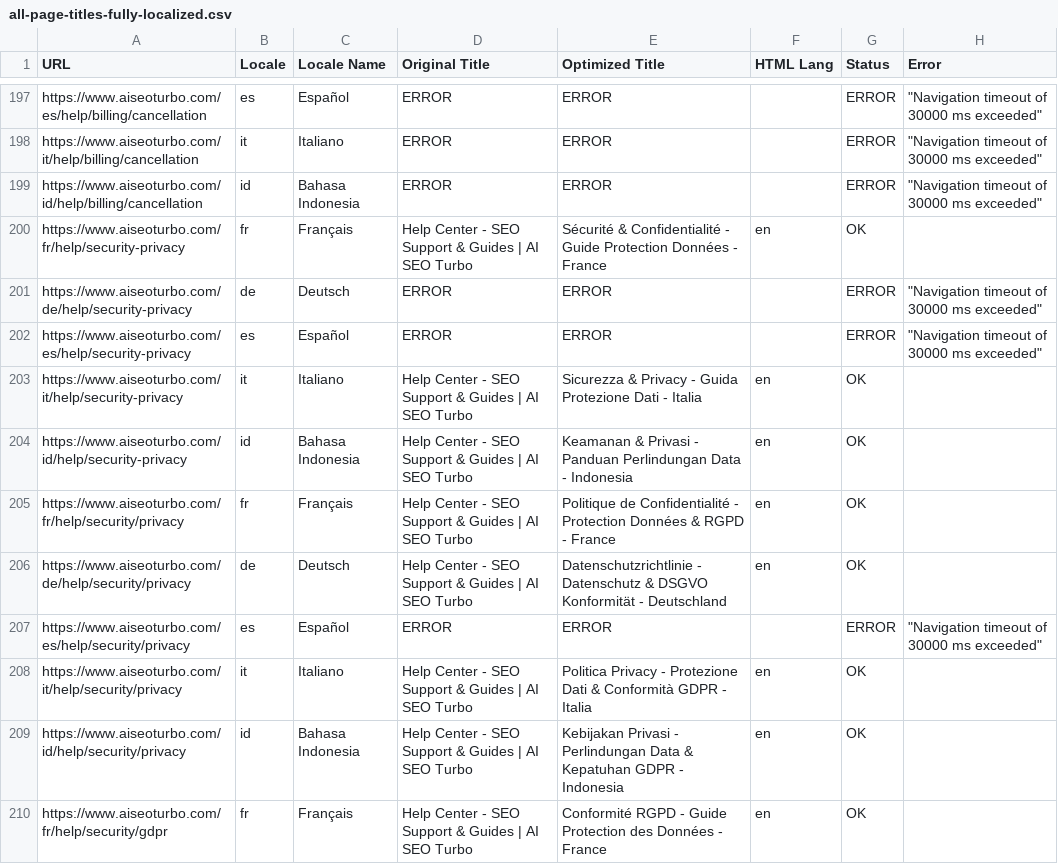
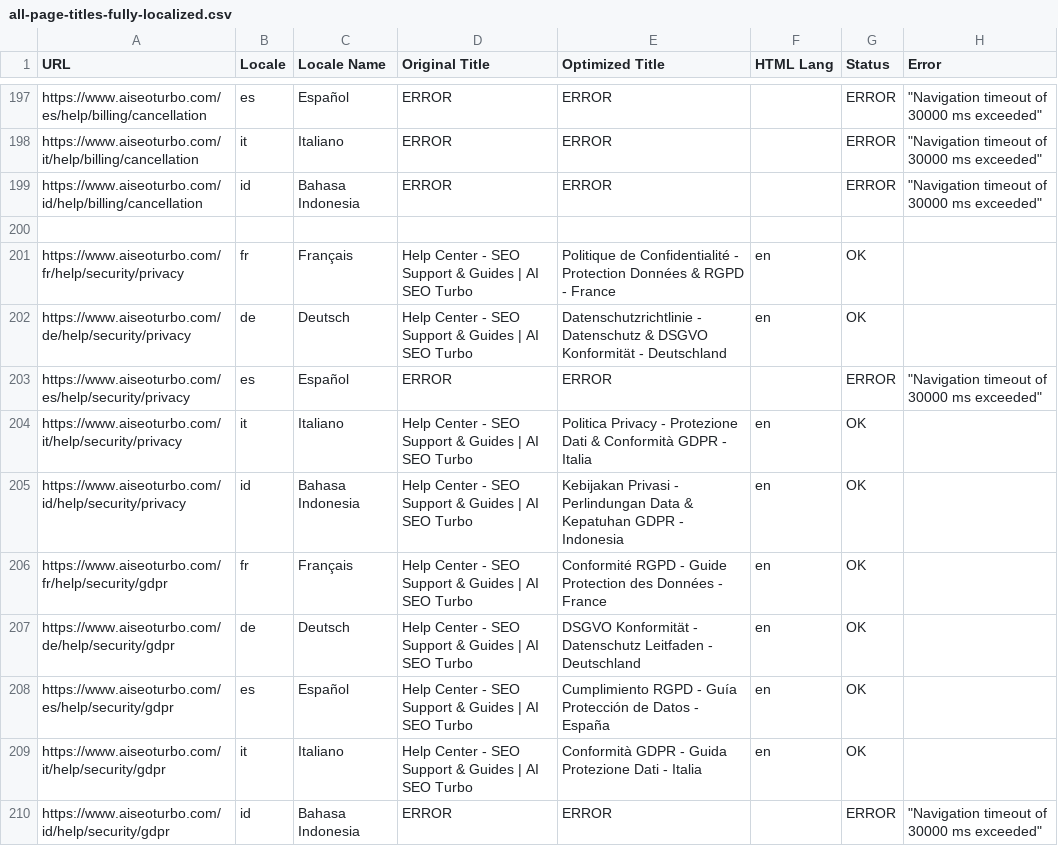
Before and after one commit to Mile1005/seo-audit, a CSV file: csv/all-page-titles-fully-localized.csv, drawn as a sheet; only a part is shown, gaps mark what is left out; the shorter side is filled out with more unchanged rows; the diff names each change by its address in the sheet, - before the commit and + after, or states it on an @@ line.

```diff
--- a/csv/all-page-titles-fully-localized.csv
+++ b/csv/all-page-titles-fully-localized.csv
-row 200: https://www.aiseoturbo.com/fr/help/security-privacy | fr | Français | Help Center - SEO Support & Guides | AI SEO Turbo | Sécurité & Confidentialité - Guide Protection Données - France | en | OK
+row 200: (empty)
-row 201: https://www.aiseoturbo.com/de/help/security-privacy | de | Deutsch | ERROR | ERROR |  | ERROR | "Navigation timeout of 30000 ms exceeded"
-row 202: https://www.aiseoturbo.com/es/help/security-privacy | es | Español | ERROR | ERROR |  | ERROR | "Navigation timeout of 30000 ms exceeded"
-row 203: https://www.aiseoturbo.com/it/help/security-privacy | it | Italiano | Help Center - SEO Support & Guides | AI SEO Turbo | Sicurezza & Privacy - Guida Protezione Dati - Italia | en | OK
-row 204: https://www.aiseoturbo.com/id/help/security-privacy | id | Bahasa Indonesia | Help Center - SEO Support & Guides | AI SEO Turbo | Keamanan & Privasi - Panduan Perlindungan Data - Indonesia | en | OK
```
Also changed, not shown: all-page-titles.csv, csv/all-page-titles-complete.csv, 17 other files.
